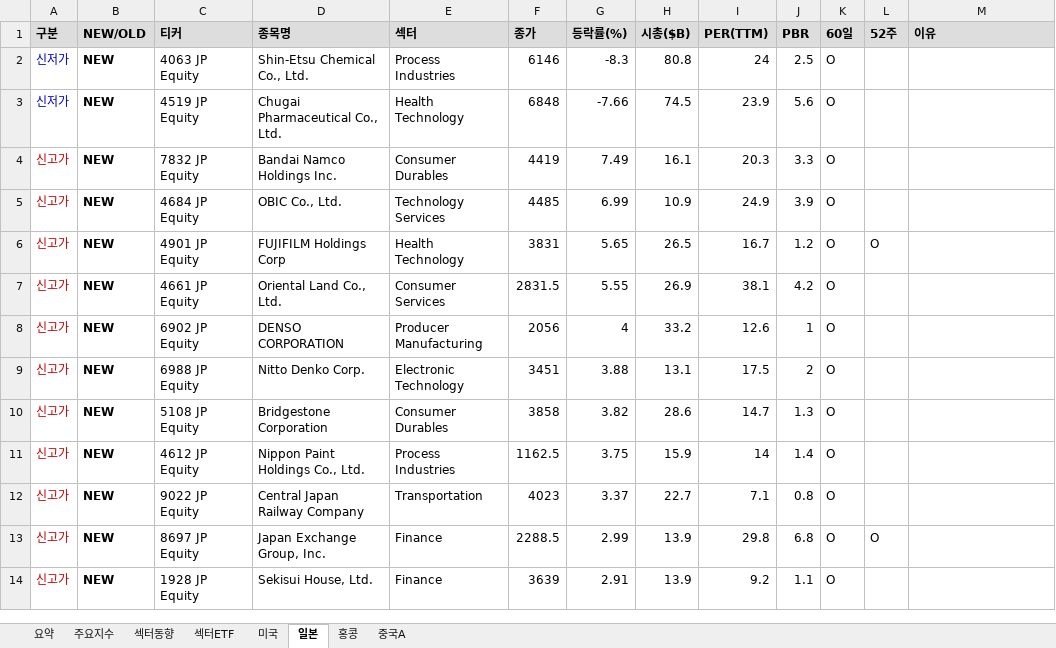
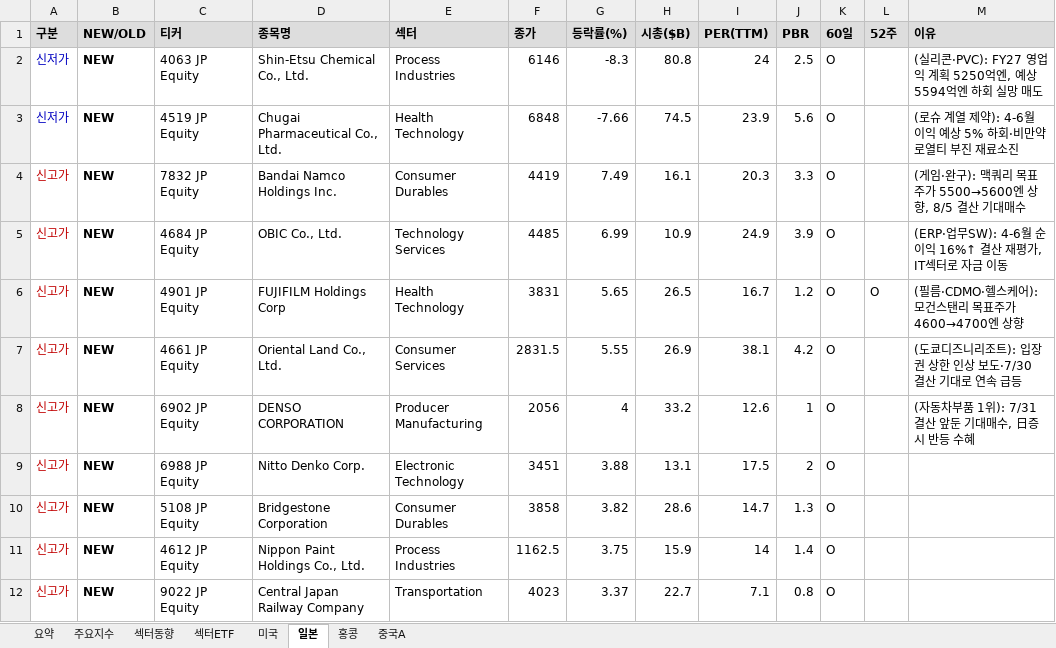
Before and after one commit to cm1n/highlowscreen, an Excel workbook: 신고신저가_20260728.xlsx, sheet 일본, drawn as a sheet; only a part is shown; the shorter side is filled out with more unchanged rows; values as stored, in another font and other column widths than the file's, no borders; the diff names each change by its address in the sheet, - before the commit and + after, or states it on an @@ line.

```diff
--- a/신고신저가_20260728.xlsx (sheet 일본)
+++ b/신고신저가_20260728.xlsx (sheet 일본)
-M2 (이유): (empty)
+M2 (이유): (실리콘·PVC): FY27 영업익 계획 5250억엔, 예상 5594억엔 하회 실망 매도
-M3 (이유): (empty)
+M3 (이유): (로슈 계열 제약): 4-6월 이익 예상 5% 하회·비만약 로열티 부진 재료소진
-M4 (이유): (empty)
+M4 (이유): (게임·완구): 맥쿼리 목표주가 5500→5600엔 상향, 8/5 결산 기대매수
-M5 (이유): (empty)
+M5 (이유): (ERP·업무SW): 4-6월 순이익 16%↑ 결산 재평가, IT섹터로 자금 이동
-M6 (이유): (empty)
+M6 (이유): (필름·CDMO·헬스케어): 모건스탠리 목표주가 4600→4700엔 상향
-M7 (이유): (empty)
+M7 (이유): (도쿄디즈니리조트): 입장권 상한 인상 보도·7/30 결산 기대로 연속 급등
-M8 (이유): (empty)
+M8 (이유): (자동차부품 1위): 7/31 결산 앞둔 기대매수, 日증시 반등 수혜
```
Also changed, not shown: sheet 미국, sheet 요약, sheet 홍콩, sheet 섹터ETF, sheet 중국A, 1 other file.
